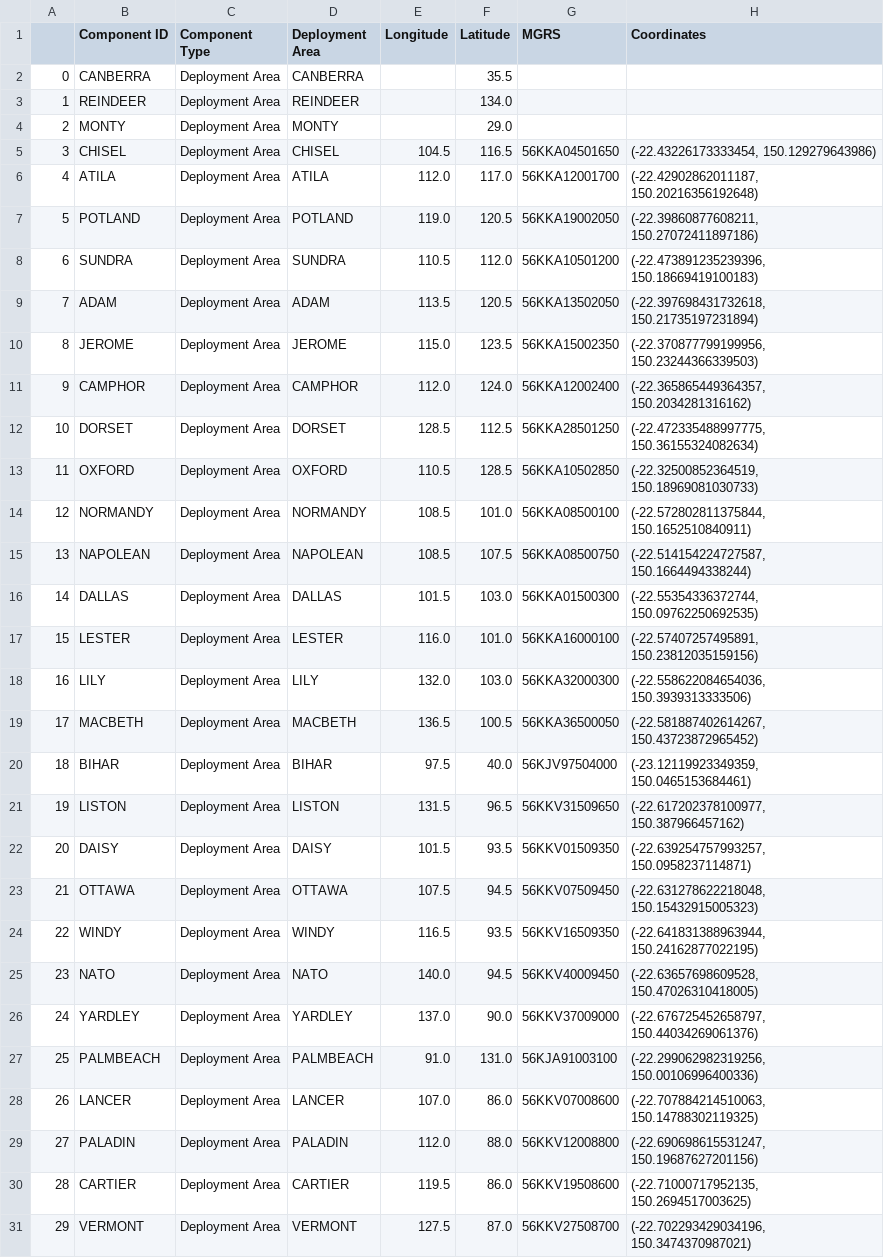
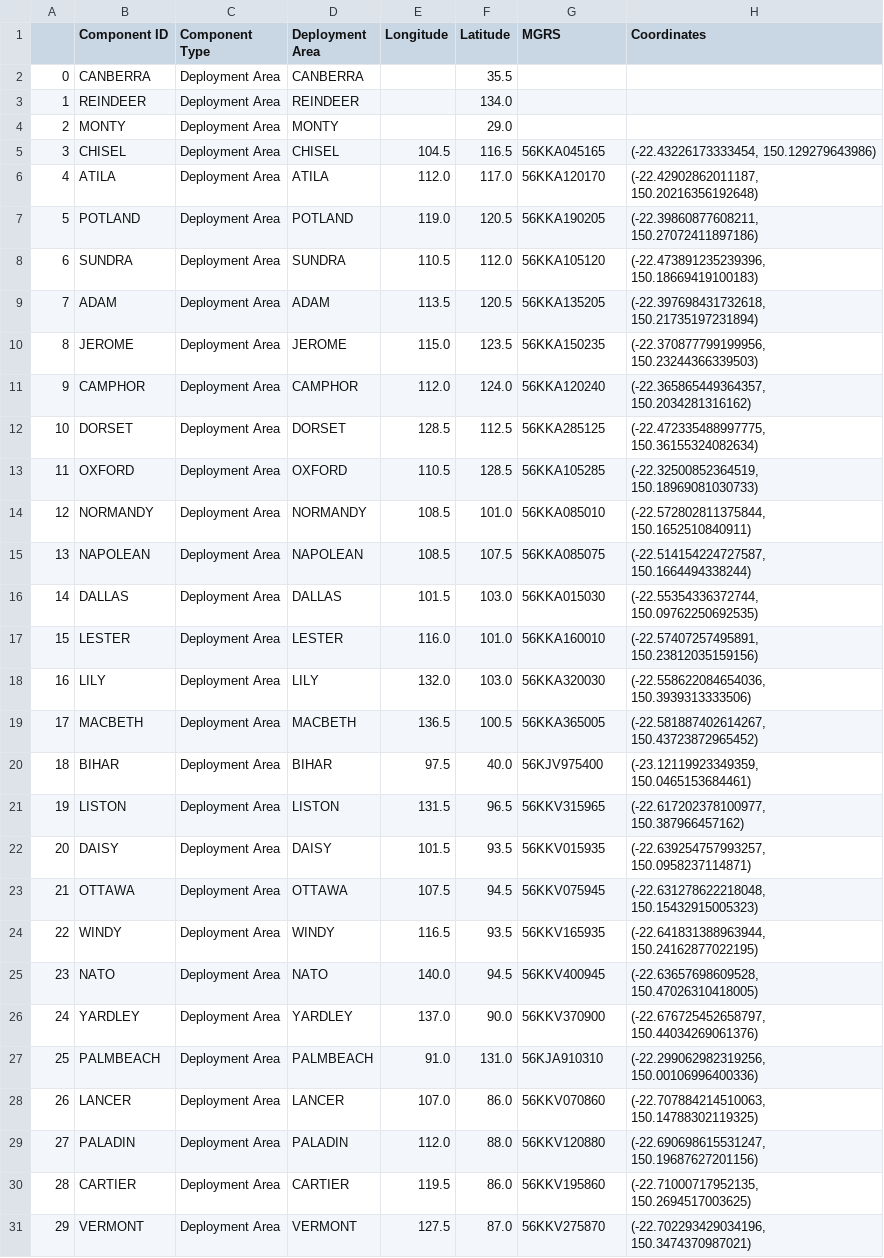
Before and after one commit to BunnyHoppp/MGRS-to-Lat-Lon, a CSV file: output/Output - 2024-07-02.csv, drawn as a sheet; only a part is shown; the diff covers the shown part only.

```diff
--- a/output/Output - 2024-07-02.csv
+++ b/output/Output - 2024-07-02.csv
@@ -4,28 +4,28 @@
 2,MONTY,Deployment Area,MONTY,,29.0,,
-3,CHISEL,Deployment Area,CHISEL,104.5,116.5,56KKA04501650,"(-22.43226173333454, 150.129279643986)"
-4,ATILA,Deployment Area,ATILA,112.0,117.0,56KKA12001700,"(-22.42902862011187, 150.20216356192648)"
-5,POTLAND,Deployment Area,POTLAND,119.0,120.5,56KKA19002050,"(-22.39860877608211, 150.27072411897186)"
-6,SUNDRA,Deployment Area,SUNDRA,110.5,112.0,56KKA10501200,"(-22.473891235239396, 150.18669419100183)"
-7,ADAM,Deployment Area,ADAM,113.5,120.5,56KKA13502050,"(-22.397698431732618, 150.21735197231894)"
-8,JEROME,Deployment Area,JEROME,115.0,123.5,56KKA15002350,"(-22.370877799199956, 150.23244366339503)"
-9,CAMPHOR,Deployment Area,CAMPHOR,112.0,124.0,56KKA12002400,"(-22.365865449364357, 150.2034281316162)"
-10,DORSET,Deployment Area,DORSET,128.5,112.5,56KKA28501250,"(-22.472335488997775, 150.36155324082634)"
-11,OXFORD,Deployment Area,OXFORD,110.5,128.5,56KKA10502850,"(-22.32500852364519, 150.18969081030733)"
-12,NORMANDY,Deployment Area,NORMANDY,108.5,101.0,56KKA08500100,"(-22.572802811375844, 150.1652510840911)"
-13,NAPOLEAN,Deployment Area,NAPOLEAN,108.5,107.5,56KKA08500750,"(-22.514154224727587, 150.1664494338244)"
-14,DALLAS,Deployment Area,DALLAS,101.5,103.0,56KKA01500300,"(-22.55354336372744, 150.09762250692535)"
-15,LESTER,Deployment Area,LESTER,116.0,101.0,56KKA16000100,"(-22.57407257495891, 150.23812035159156)"
-16,LILY,Deployment Area,LILY,132.0,103.0,56KKA32000300,"(-22.558622084654036, 150.3939313333506)"
-17,MACBETH,Deployment Area,MACBETH,136.5,100.5,56KKA36500050,"(-22.581887402614267, 150.43723872965452)"
-18,BIHAR,Deployment Area,BIHAR,97.5,40.0,56KJV97504000,"(-23.12119923349359, 150.0465153684461)"
-19,LISTON,Deployment Area,LISTON,131.5,96.5,56KKV31509650,"(-22.617202378100977, 150.387966457162)"
-20,DAISY,Deployment Area,DAISY,101.5,93.5,56KKV01509350,"(-22.639254757993257, 150.0958237114871)"
-21,OTTAWA,Deployment Area,OTTAWA,107.5,94.5,56KKV07509450,"(-22.631278622218048, 150.15432915005323)"
-22,WINDY,Deployment Area,WINDY,116.5,93.5,56KKV16509350,"(-22.641831388963944, 150.24162877022195)"
-23,NATO,Deployment Area,NATO,140.0,94.5,56KKV40009450,"(-22.63657698609528, 150.47026310418005)"
-24,YARDLEY,Deployment Area,YARDLEY,137.0,90.0,56KKV37009000,"(-22.676725452658797, 150.44034269061376)"
-25,PALMBEACH,Deployment Area,PALMBEACH,91.0,131.0,56KJA91003100,"(-22.299062982319256, 150.00106996400336)"
-26,LANCER,Deployment Area,LANCER,107.0,86.0,56KKV07008600,"(-22.707884214510063, 150.14788302119325)"
-27,PALADIN,Deployment Area,PALADIN,112.0,88.0,56KKV12008800,"(-22.690698615531247, 150.19687627201156)"
-28,CARTIER,Deployment Area,CARTIER,119.5,86.0,56KKV19508600,"(-22.71000717952135, 150.2694517003625)"
-29,VERMONT,Deployment Area,VERMONT,127.5,87.0,56KKV27508700,"(-22.702293429034196, 150.3474370987021)"
+3,CHISEL,Deployment Area,CHISEL,104.5,116.5,56KKA045165,"(-22.43226173333454, 150.129279643986)"
+4,ATILA,Deployment Area,ATILA,112.0,117.0,56KKA120170,"(-22.42902862011187, 150.20216356192648)"
+5,POTLAND,Deployment Area,POTLAND,119.0,120.5,56KKA190205,"(-22.39860877608211, 150.27072411897186)"
+6,SUNDRA,Deployment Area,SUNDRA,110.5,112.0,56KKA105120,"(-22.473891235239396, 150.18669419100183)"
+7,ADAM,Deployment Area,ADAM,113.5,120.5,56KKA135205,"(-22.397698431732618, 150.21735197231894)"
+8,JEROME,Deployment Area,JEROME,115.0,123.5,56KKA150235,"(-22.370877799199956, 150.23244366339503)"
+9,CAMPHOR,Deployment Area,CAMPHOR,112.0,124.0,56KKA120240,"(-22.365865449364357, 150.2034281316162)"
+10,DORSET,Deployment Area,DORSET,128.5,112.5,56KKA285125,"(-22.472335488997775, 150.36155324082634)"
+11,OXFORD,Deployment Area,OXFORD,110.5,128.5,56KKA105285,"(-22.32500852364519, 150.18969081030733)"
+12,NORMANDY,Deployment Area,NORMANDY,108.5,101.0,56KKA085010,"(-22.572802811375844, 150.1652510840911)"
+13,NAPOLEAN,Deployment Area,NAPOLEAN,108.5,107.5,56KKA085075,"(-22.514154224727587, 150.1664494338244)"
+14,DALLAS,Deployment Area,DALLAS,101.5,103.0,56KKA015030,"(-22.55354336372744, 150.09762250692535)"
+15,LESTER,Deployment Area,LESTER,116.0,101.0,56KKA160010,"(-22.57407257495891, 150.23812035159156)"
+16,LILY,Deployment Area,LILY,132.0,103.0,56KKA320030,"(-22.558622084654036, 150.3939313333506)"
+17,MACBETH,Deployment Area,MACBETH,136.5,100.5,56KKA365005,"(-22.581887402614267, 150.43723872965452)"
+18,BIHAR,Deployment Area,BIHAR,97.5,40.0,56KJV975400,"(-23.12119923349359, 150.0465153684461)"
+19,LISTON,Deployment Area,LISTON,131.5,96.5,56KKV315965,"(-22.617202378100977, 150.387966457162)"
+20,DAISY,Deployment Area,DAISY,101.5,93.5,56KKV015935,"(-22.639254757993257, 150.0958237114871)"
+21,OTTAWA,Deployment Area,OTTAWA,107.5,94.5,56KKV075945,"(-22.631278622218048, 150.15432915005323)"
+22,WINDY,Deployment Area,WINDY,116.5,93.5,56KKV165935,"(-22.641831388963944, 150.24162877022195)"
+23,NATO,Deployment Area,NATO,140.0,94.5,56KKV400945,"(-22.63657698609528, 150.47026310418005)"
+24,YARDLEY,Deployment Area,YARDLEY,137.0,90.0,56KKV370900,"(-22.676725452658797, 150.44034269061376)"
+25,PALMBEACH,Deployment Area,PALMBEACH,91.0,131.0,56KJA910310,"(-22.299062982319256, 150.00106996400336)"
+26,LANCER,Deployment Area,LANCER,107.0,86.0,56KKV070860,"(-22.707884214510063, 150.14788302119325)"
+27,PALADIN,Deployment Area,PALADIN,112.0,88.0,56KKV120880,"(-22.690698615531247, 150.19687627201156)"
+28,CARTIER,Deployment Area,CARTIER,119.5,86.0,56KKV195860,"(-22.71000717952135, 150.2694517003625)"
+29,VERMONT,Deployment Area,VERMONT,127.5,87.0,56KKV275870,"(-22.702293429034196, 150.3474370987021)"
```
Also changed, not shown: 30 edited cells elsewhere in this file, 3 other files.
